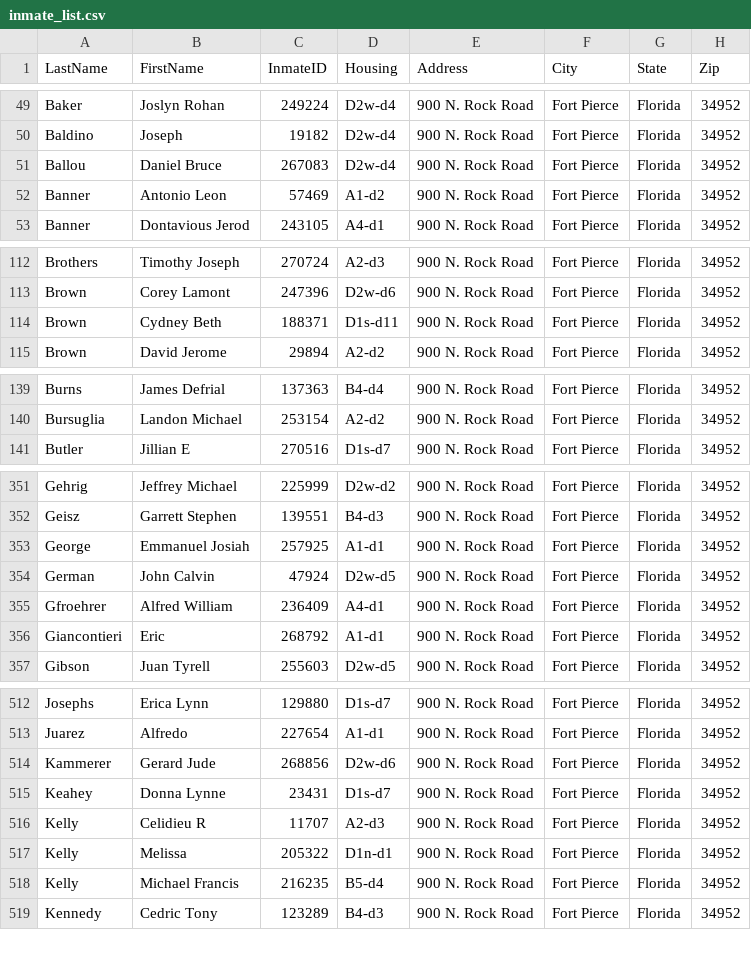
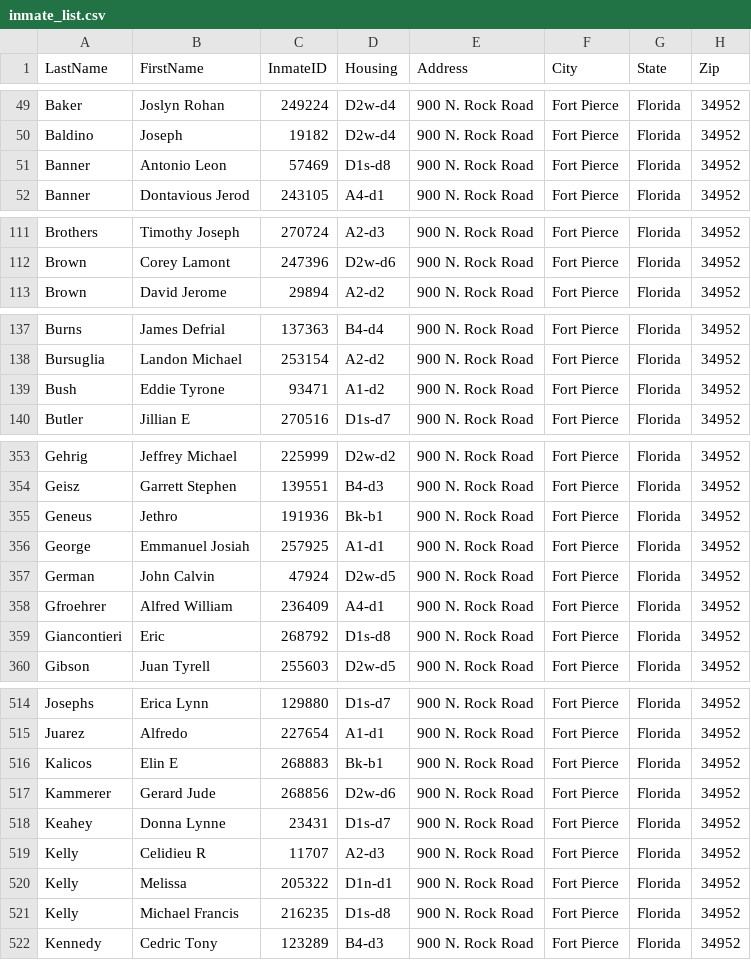
Before and after one commit to webrezaul/david, a CSV file: inmate_list.csv, drawn as a sheet; only a part is shown, gaps mark what is left out; the diff covers the shown part only.

```diff
--- a/inmate_list.csv
+++ b/inmate_list.csv
@@ -50,4 +50,3 @@ Baker,Joslyn Rohan,249224,D2w-d4,900 N. Rock Road,Fort Pierce,Florida,34952
 Baldino,Joseph,19182,D2w-d4,900 N. Rock Road,Fort Pierce,Florida,34952
-Ballou,Daniel Bruce,267083,D2w-d4,900 N. Rock Road,Fort Pierce,Florida,34952
-Banner,Antonio Leon,57469,A1-d2,900 N. Rock Road,Fort Pierce,Florida,34952
+Banner,Antonio Leon,57469,D1s-d8,900 N. Rock Road,Fort Pierce,Florida,34952
 Banner,Dontavious Jerod,243105,A4-d1,900 N. Rock Road,Fort Pierce,Florida,34952
@@ -113,3 +112,2 @@ Brothers,Timothy Joseph,270724,A2-d3,900 N. Rock Road,Fort Pierce,Florida,34952
 Brown,Corey Lamont,247396,D2w-d6,900 N. Rock Road,Fort Pierce,Florida,34952
-Brown,Cydney Beth,188371,D1s-d11,900 N. Rock Road,Fort Pierce,Florida,34952
 Brown,David Jerome,29894,A2-d2,900 N. Rock Road,Fort Pierce,Florida,34952
@@ -140,2 +138,3 @@ Burns,James Defrial,137363,B4-d4,900 N. Rock Road,Fort Pierce,Florida,34952
 Bursuglia,Landon Michael,253154,A2-d2,900 N. Rock Road,Fort Pierce,Florida,34952
+Bush,Eddie Tyrone,93471,A1-d2,900 N. Rock Road,Fort Pierce,Florida,34952
 Butler,Jillian E,270516,D1s-d7,900 N. Rock Road,Fort Pierce,Florida,34952
@@ -352,2 +354,3 @@ Gehrig,Jeffrey Michael,225999,D2w-d2,900 N. Rock Road,Fort Pierce,Florida,34952
 Geisz,Garrett Stephen,139551,B4-d3,900 N. Rock Road,Fort Pierce,Florida,34952
+Geneus,Jethro,191936,Bk-b1,900 N. Rock Road,Fort Pierce,Florida,34952
 George,Emmanuel Josiah,257925,A1-d1,900 N. Rock Road,Fort Pierce,Florida,34952
@@ -355,3 +358,3 @@ German,John Calvin,47924,D2w-d5,900 N. Rock Road,Fort Pierce,Florida,34952
 Gfroehrer,Alfred William,236409,A4-d1,900 N. Rock Road,Fort Pierce,Florida,34952
-Giancontieri,Eric,268792,A1-d1,900 N. Rock Road,Fort Pierce,Florida,34952
+Giancontieri,Eric,268792,D1s-d8,900 N. Rock Road,Fort Pierce,Florida,34952
 Gibson,Juan Tyrell,255603,D2w-d5,900 N. Rock Road,Fort Pierce,Florida,34952
@@ -513,2 +515,3 @@ Josephs,Erica Lynn,129880,D1s-d7,900 N. Rock Road,Fort Pierce,Florida,34952
 Juarez,Alfredo,227654,A1-d1,900 N. Rock Road,Fort Pierce,Florida,34952
+Kalicos,Elin E,268883,Bk-b1,900 N. Rock Road,Fort Pierce,Florida,34952
 Kammerer,Gerard Jude,268856,D2w-d6,900 N. Rock Road,Fort Pierce,Florida,34952
@@ -517,3 +520,3 @@ Kelly,Celidieu R,11707,A2-d3,900 N. Rock Road,Fort Pierce,Florida,34952
 Kelly,Melissa,205322,D1n-d1,900 N. Rock Road,Fort Pierce,Florida,34952
-Kelly,Michael Francis,216235,B5-d4,900 N. Rock Road,Fort Pierce,Florida,34952
+Kelly,Michael Francis,216235,D1s-d8,900 N. Rock Road,Fort Pierce,Florida,34952
 Kennedy,Cedric Tony,123289,B4-d3,900 N. Rock Road,Fort Pierce,Florida,34952
```
Also changed, not shown: 3 added rows, 6 removed rows, 1 moved row and 20 edited cells elsewhere in this file, 1 other file.
